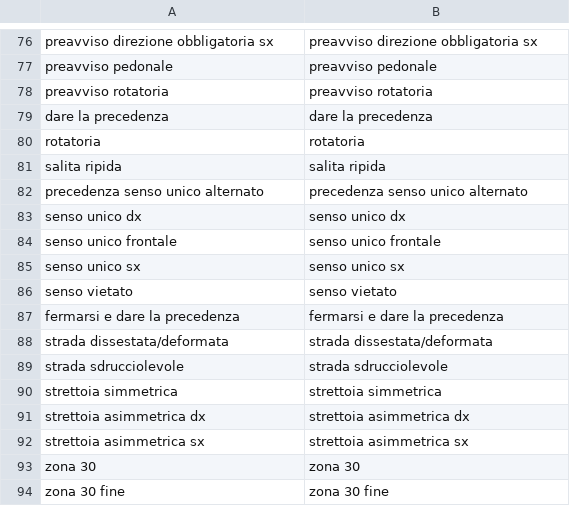
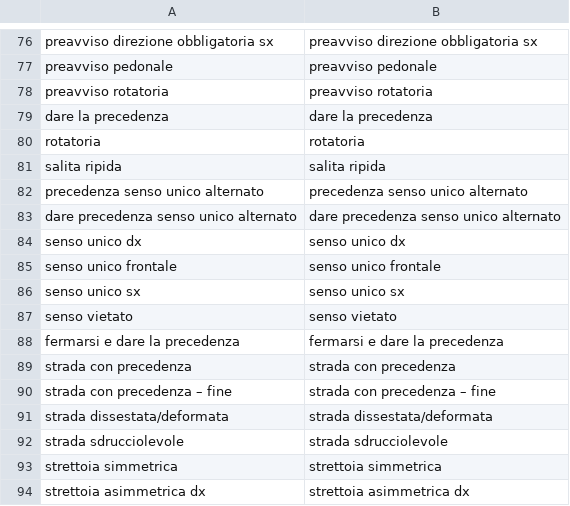
Before and after one commit to albert-one/catasto_segnaletica, a CSV file: CSV/elenco_segnali.csv, drawn as a sheet; only a part is shown, gaps mark what is left out; the shorter side is filled out with more unchanged rows; the diff names each change by its address in the sheet, - before the commit and + after, or states it on an @@ line.

Commit message:
integrati svg e tabelle - strada con precedenza e dare precedenza senso unico alternato

```diff
--- a/CSV/elenco_segnali.csv
+++ b/CSV/elenco_segnali.csv
+row 83: dare precedenza senso unico alternato | dare precedenza senso unico alternato
+row 89: strada con precedenza | strada con precedenza
+row 90: strada con precedenza – fine | strada con precedenza – fine
```
Also changed, not shown: CSV/svg_segnali.csv, 6 other files.
